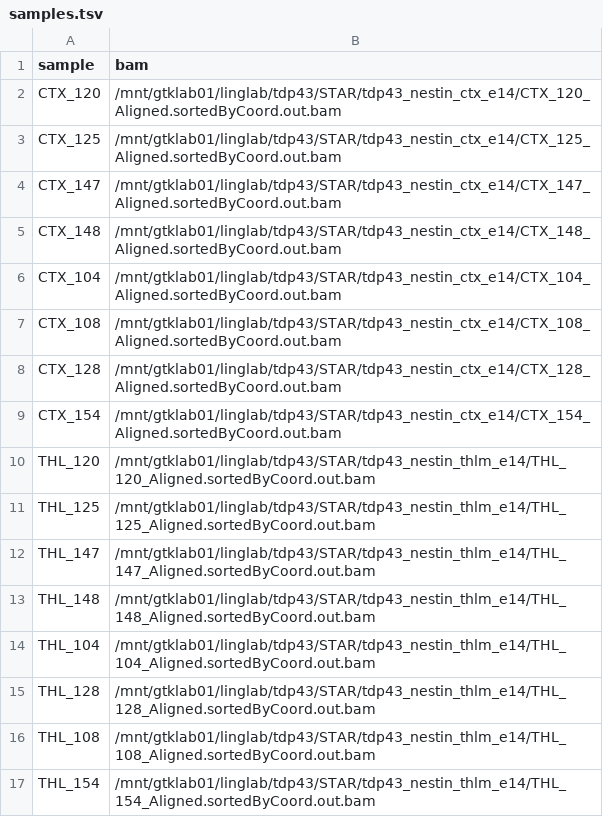
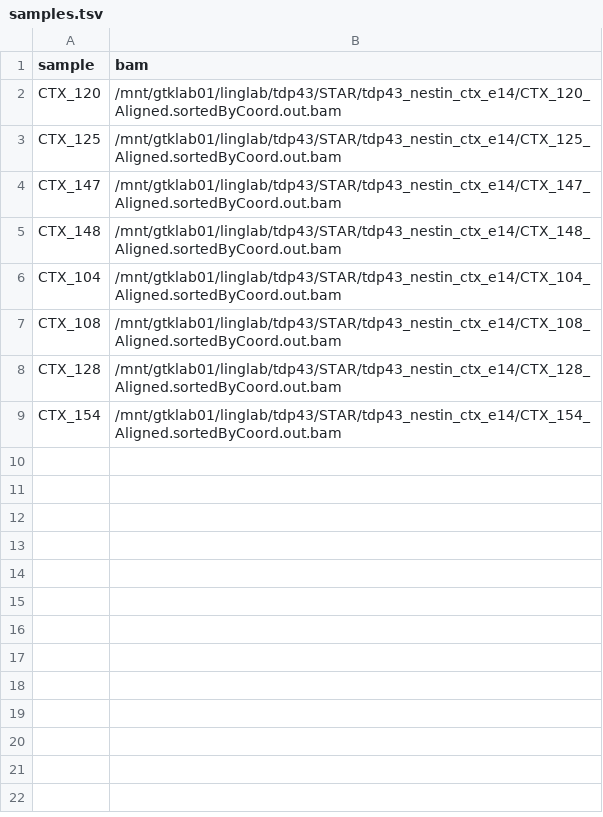
Before and after one commit to GTK-lab/SpliCeAT, a TSV file: augment_transcriptome/config/samples.tsv, drawn as a sheet; the diff names each change by its address in the sheet, - before the commit and + after, or states it on an @@ line.

Commit message:
Update samples.tsv

```diff
--- a/augment_transcriptome/config/samples.tsv
+++ b/augment_transcriptome/config/samples.tsv
-row 10: THL_120 | /mnt/gtklab01/linglab/tdp43/STAR/tdp43_nestin_thlm_e14/THL_120_Aligned.sortedByCoord.out.bam
-row 11: THL_125 | /mnt/gtklab01/linglab/tdp43/STAR/tdp43_nestin_thlm_e14/THL_125_Aligned.sortedByCoord.out.bam
-row 12: THL_147 | /mnt/gtklab01/linglab/tdp43/STAR/tdp43_nestin_thlm_e14/THL_147_Aligned.sortedByCoord.out.bam
-row 13: THL_148 | /mnt/gtklab01/linglab/tdp43/STAR/tdp43_nestin_thlm_e14/THL_148_Aligned.sortedByCoord.out.bam
-row 14: THL_104 | /mnt/gtklab01/linglab/tdp43/STAR/tdp43_nestin_thlm_e14/THL_104_Aligned.sortedByCoord.out.bam
-row 15: THL_128 | /mnt/gtklab01/linglab/tdp43/STAR/tdp43_nestin_thlm_e14/THL_128_Aligned.sortedByCoord.out.bam
-row 16: THL_108 | /mnt/gtklab01/linglab/tdp43/STAR/tdp43_nestin_thlm_e14/THL_108_Aligned.sortedByCoord.out.bam
-row 17: THL_154 | /mnt/gtklab01/linglab/tdp43/STAR/tdp43_nestin_thlm_e14/THL_154_Aligned.sortedByCoord.out.bam
```
